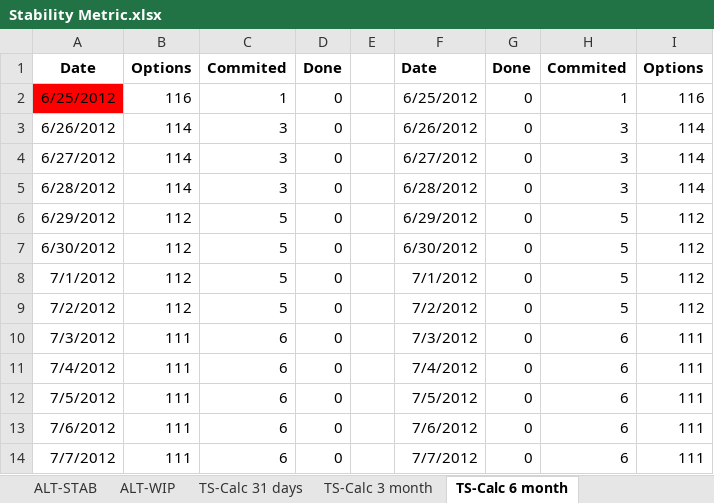
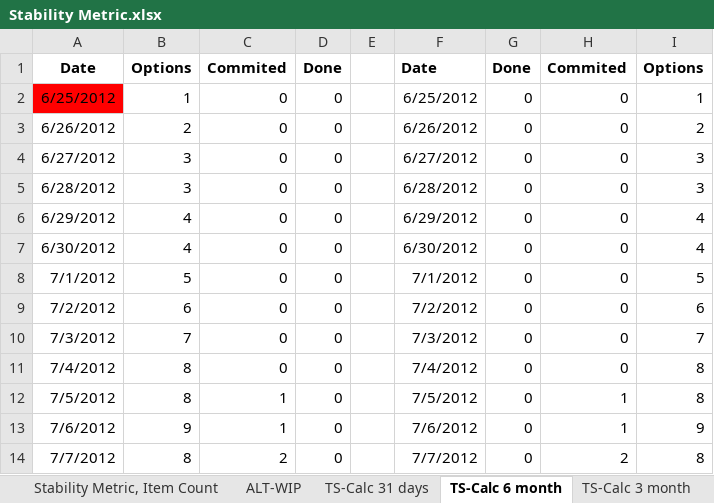
Before and after one commit to klausleopold/LEANres, an Excel workbook: Stability Metric.xlsx, sheet TS-Calc 6 month, drawn as a sheet; only a part is shown; values as stored, in another font and other column widths than the file's, no borders; table styles not drawn; the diff covers the shown part only; the diff names each change by its address in the sheet, - before the commit and + after, or states it on an @@ line.

Commit message:
Stability Metric V2 DONE :-)

```diff
--- a/Stability Metric.xlsx (sheet TS-Calc 6 month)
+++ b/Stability Metric.xlsx (sheet TS-Calc 6 month)
@@ sheet tab order changed: Stability Metric, Item Count | ALT-WIP | TS-Calc 31 days | TS-Calc 6 month | TS-Calc 3 month @@
-B2: 116
+B2: 1
-C2: 1
+C2: 0
-H2: 1
+H2: 0
-I2: 116
+I2: 1
-B3: 114
+B3: 2
-C3:C5: 3
+C3:C5: 0
-H3:H5: 3
+H3:H5: 0
-I3: 114
+I3: 2
-B4:B5: 114
+B4:B5: 3
-I4:I5: 114
+I4:I5: 3
-B6:B7: 112
+B6:B7: 4
-C6:C9: 5
+C6:C9: 0
-H6:H9: 5
+H6:H9: 0
-I6:I7: 112
+I6:I7: 4
-B8: 112
+B8: 5
-I8: 112
+I8: 5
-B9: 112
+B9: 6
-I9: 112
+I9: 6
-B10: 111
+B10: 7
-C10:C11: 6
+C10:C11: 0
-H10:H11: 6
+H10:H11: 0
-I10: 111
+I10: 7
-B11:B12: 111
+B11:B12: 8
-I11:I12: 111
+I11:I12: 8
-C12:C13: 6
+C12:C13: 1
-H12:H13: 6
+H12:H13: 1
-B13: 111
+B13: 9
-I13: 111
+I13: 9
-B14: 111
+B14: 8
-C14: 6
+C14: 2
-H14: 6
+H14: 2
-I14: 111
+I14: 8
```
Also changed, not shown: 925 edited cells elsewhere in this sheet, sheet TS-Calc 12 month, sheet TS-Calc 3 month, sheet Timestamp Data, sheet ALT-STAB, sheet ALT-WIP, sheet TS-Calc 31 days, 1 more sheet, other sheet tabs, formulas that keep their value, charts or pictures.
